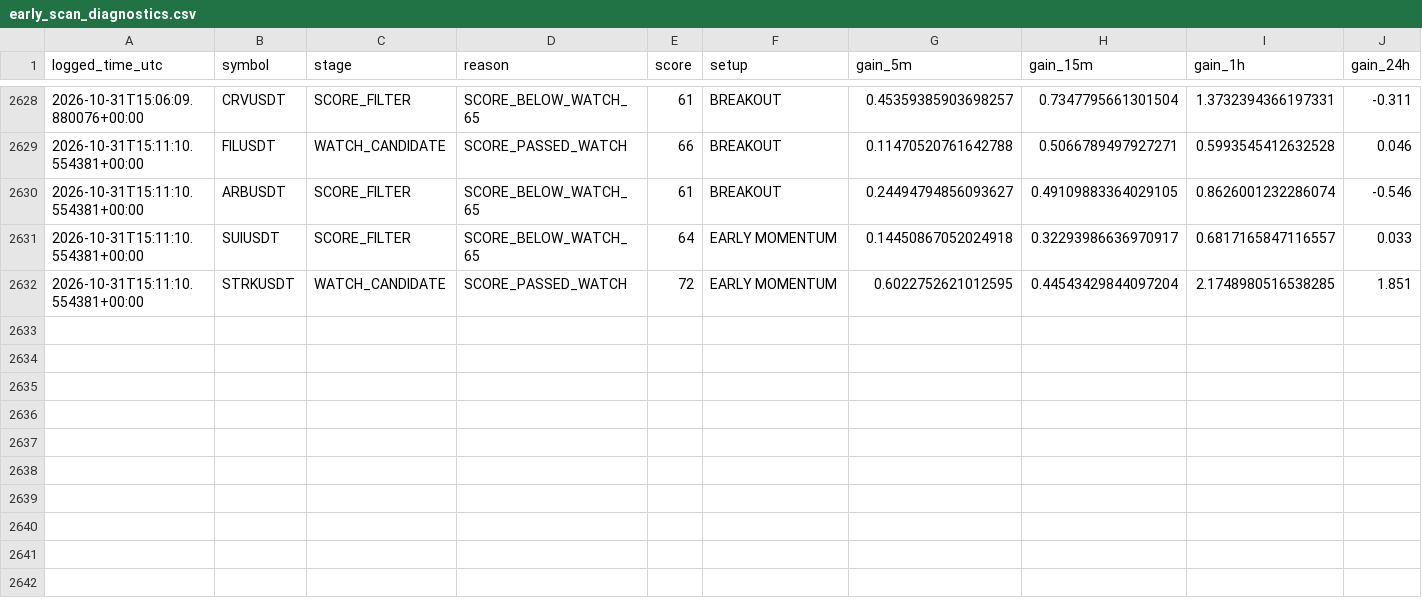
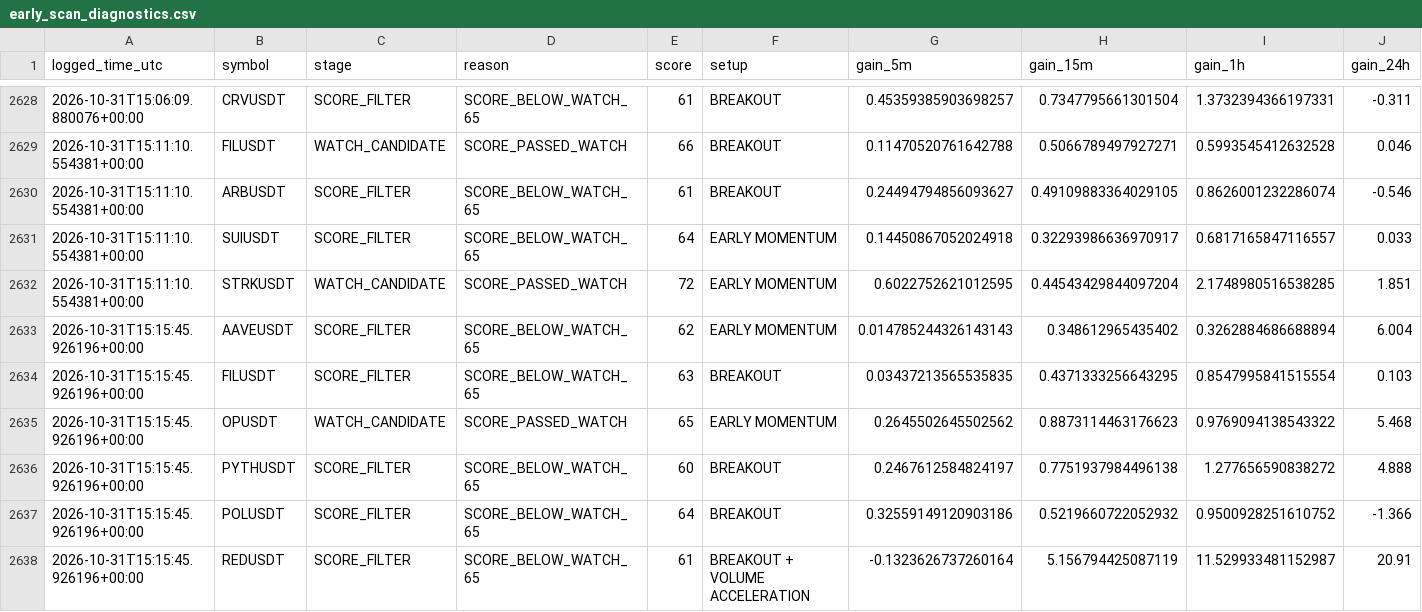
Before and after one commit to islam1977/v3, a CSV file: early_scan_diagnostics.csv, drawn as a sheet; only a part is shown, gaps mark what is left out; rows hold the shown columns only; the diff names each change by its address in the sheet, - before the commit and + after, or states it on an @@ line.

```diff
--- a/early_scan_diagnostics.csv
+++ b/early_scan_diagnostics.csv
+row 2633: 2026-10-31T15:15:45.926196+00:00 | AAVEUSDT | SCORE_FILTER | SCORE_BELOW_WATCH_65 | 62 | EARLY MOMENTUM | 0.014785244326143143 | 0.348612965435402 | 0.3262884686688894 | 6.004
+row 2634: 2026-10-31T15:15:45.926196+00:00 | FILUSDT | SCORE_FILTER | SCORE_BELOW_WATCH_65 | 63 | BREAKOUT | 0.03437213565535835 | 0.4371333256643295 | 0.8547995841515554 | 0.103
+row 2635: 2026-10-31T15:15:45.926196+00:00 | OPUSDT | WATCH_CANDIDATE | SCORE_PASSED_WATCH | 65 | EARLY MOMENTUM | 0.2645502645502562 | 0.8873114463176623 | 0.9769094138543322 | 5.468
+row 2636: 2026-10-31T15:15:45.926196+00:00 | PYTHUSDT | SCORE_FILTER | SCORE_BELOW_WATCH_65 | 60 | BREAKOUT | 0.2467612584824197 | 0.7751937984496138 | 1.277656590838272 | 4.888
+row 2637: 2026-10-31T15:15:45.926196+00:00 | POLUSDT | SCORE_FILTER | SCORE_BELOW_WATCH_65 | 64 | BREAKOUT | 0.32559149120903186 | 0.5219660722052932 | 0.9500928251610752 | -1.366
+row 2638: 2026-10-31T15:15:45.926196+00:00 | REDUSDT | SCORE_FILTER | SCORE_BELOW_WATCH_65 | 61 | BREAKOUT + VOLUME ACCELERATION | -0.1323626737260164 | 5.156794425087119 | 11.529933481152987 | 20.91
```
Also changed, not shown: early_watch_log.csv, 1 other file.
